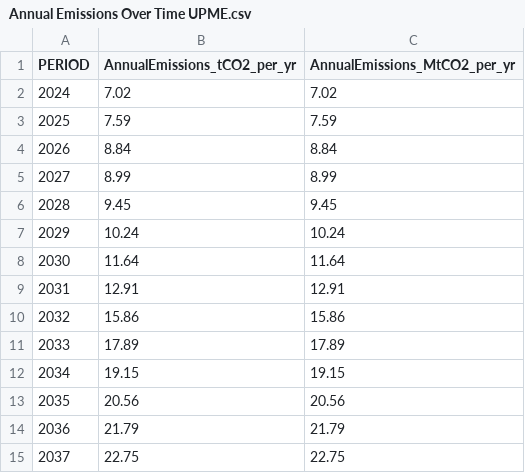
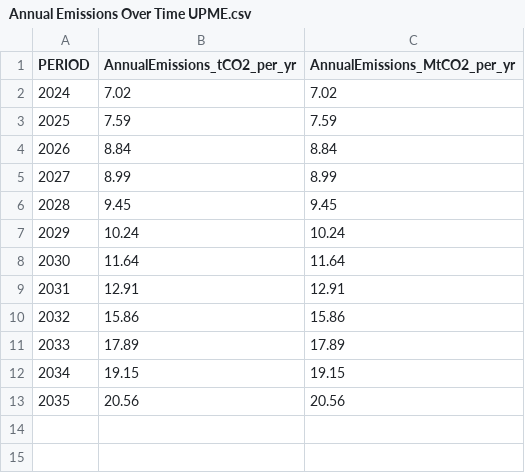
Before and after one commit to JorgeHGarcia/switch-colombia, a CSV file: notebooks/images/scenarios/Simulation/Annual Emissions Over Time UPME.csv, drawn as a sheet; the diff names each change by its address in the sheet, - before the commit and + after, or states it on an @@ line.

```diff
--- a/notebooks/images/scenarios/Simulation/Annual Emissions Over Time UPME.csv
+++ b/notebooks/images/scenarios/Simulation/Annual Emissions Over Time UPME.csv
-row 14: 2036 | 21.79 | 21.79
-row 15: 2037 | 22.75 | 22.75
```
Also changed, not shown: notebooks/images/Anual_Generation_2023_Switch.csv, notebooks/images/Q1_Generation (XM - Switch).csv, 30 other files.
